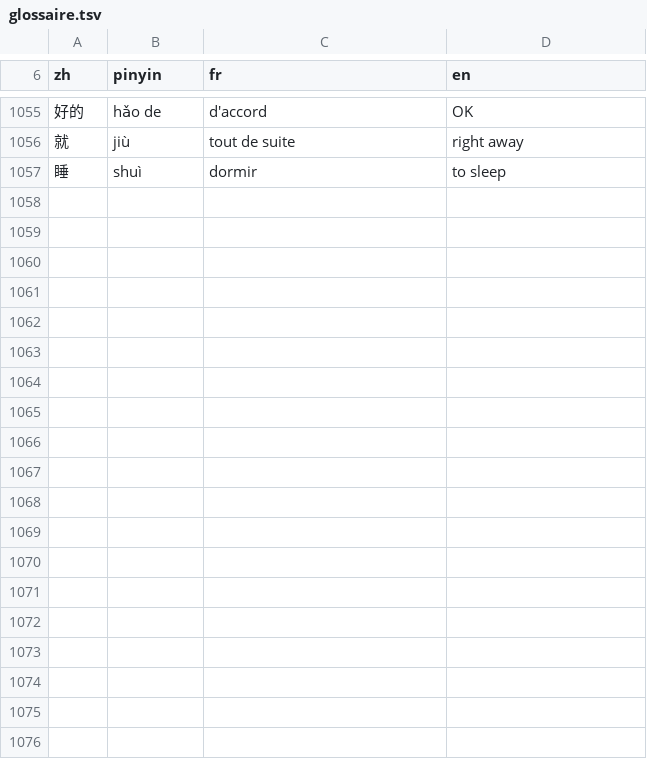
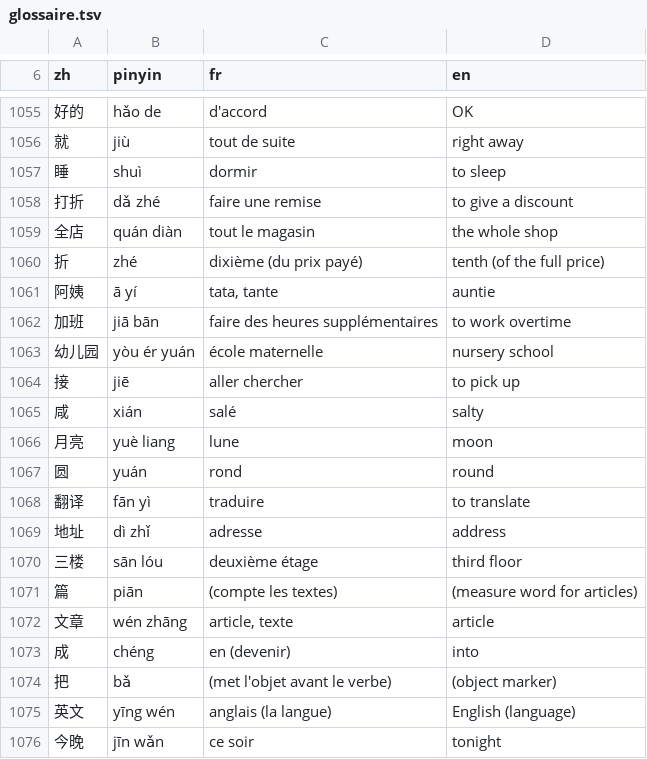
Before and after one commit to jon-gyt/zilin, a TSV file: data/sources/examens/glossaire.tsv, drawn as a sheet; only a part is shown, gaps mark what is left out; the diff covers the shown part only; the diff names each change by its address in the sheet, - before the commit and + after, or states it on an @@ line.

```diff
--- a/data/sources/examens/glossaire.tsv
+++ b/data/sources/examens/glossaire.tsv
+row 1058: 打折 | dǎ zhé | faire une remise | to give a discount
+row 1059: 全店 | quán diàn | tout le magasin | the whole shop
+row 1060: 折 | zhé | dixième (du prix payé) | tenth (of the full price)
+row 1061: 阿姨 | ā yí | tata, tante | auntie
+row 1062: 加班 | jiā bān | faire des heures supplémentaires | to work overtime
+row 1063: 幼儿园 | yòu ér yuán | école maternelle | nursery school
+row 1064: 接 | jiē | aller chercher | to pick up
+row 1065: 咸 | xián | salé | salty
+row 1066: 月亮 | yuè liang | lune | moon
+row 1067: 圆 | yuán | rond | round
+row 1068: 翻译 | fān yì | traduire | to translate
+row 1069: 地址 | dì zhǐ | adresse | address
+row 1070: 三楼 | sān lóu | deuxième étage | third floor
+row 1071: 篇 | piān | (compte les textes) | (measure word for articles)
+row 1072: 文章 | wén zhāng | article, texte | article
+row 1073: 成 | chéng | en (devenir) | into
+row 1074: 把 | bǎ | (met l'objet avant le verbe) | (object marker)
+row 1075: 英文 | yīng wén | anglais (la langue) | English (language)
+row 1076: 今晚 | jīn wǎn | ce soir | tonight
```
Also changed, not shown: 17 added rows elsewhere in this file, 2 other files.
